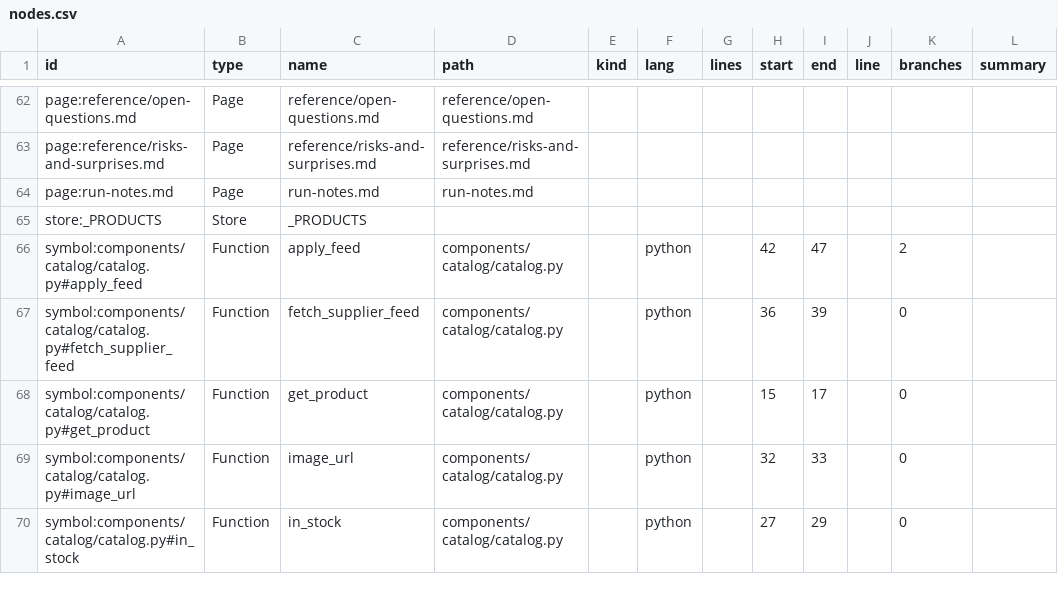
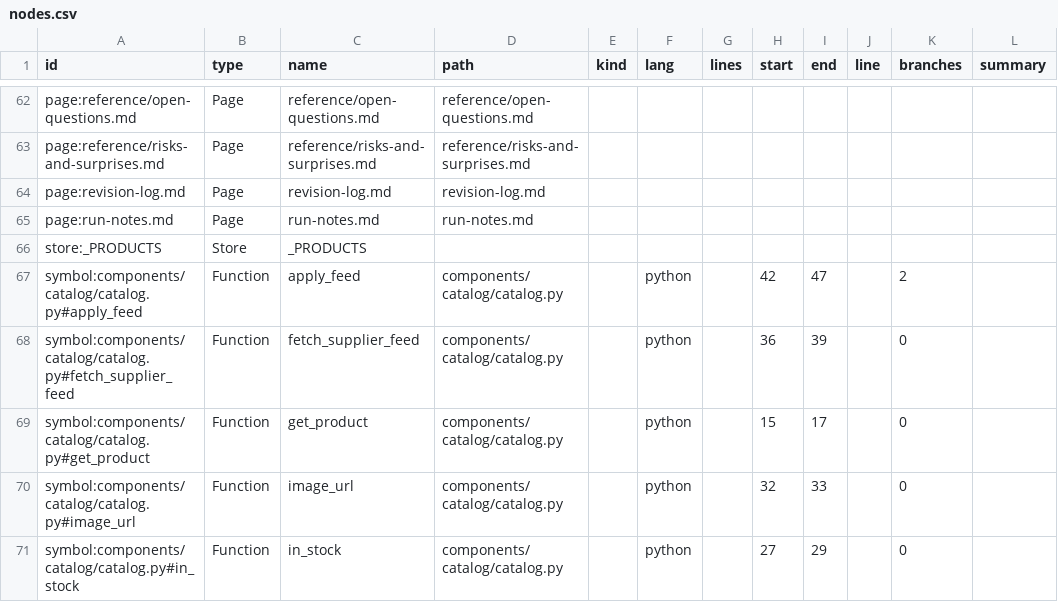
Before and after one commit to vishalc412/copilot-fanout-lab, a CSV file: bible/knowledge/nodes.csv, drawn as a sheet; only a part is shown, gaps mark what is left out.

```diff
--- a/bible/knowledge/nodes.csv
+++ b/bible/knowledge/nodes.csv
@@ -63,2 +63,3 @@ page:reference/open-questions.md,Page,reference/open-questions.md,reference/open
 page:reference/risks-and-surprises.md,Page,reference/risks-and-surprises.md,reference/risks-and-surprises.md,,,,,,,,
+page:revision-log.md,Page,revision-log.md,revision-log.md,,,,,,,,
 page:run-notes.md,Page,run-notes.md,run-notes.md,,,,,,,,
```
Also changed, not shown: bible/ledger/citations.tsv, 29 other files.
